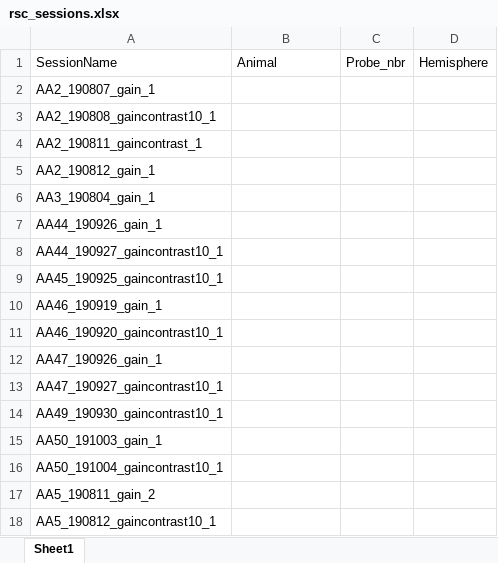
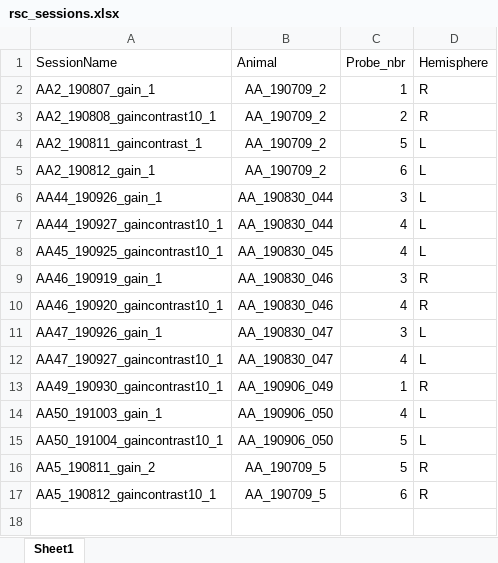
Before and after one commit to GiocomoLab/AlexA_Library, an Excel workbook: NeuroPixel/histology/rsc_sessions.xlsx, sheet Sheet1, drawn as a sheet; values as stored, in another font and other column widths than the file's, no borders; removed rows and columns are numbered as before the commit, all else as after; the diff names each change by its address in the sheet, - before the commit and + after, or states it on an @@ line.

```diff
--- a/NeuroPixel/histology/rsc_sessions.xlsx (sheet Sheet1)
+++ b/NeuroPixel/histology/rsc_sessions.xlsx (sheet Sheet1)
-B2:B5 (Animal): (empty)
+B2:B5 (Animal): AA_190709_2
-C2 (Probe_nbr): (empty)
+C2 (Probe_nbr): 1
-D2:D3 (Hemisphere): (empty)
+D2:D3 (Hemisphere): R
-C3 (Probe_nbr): (empty)
+C3 (Probe_nbr): 2
-C4 (Probe_nbr): (empty)
+C4 (Probe_nbr): 5
-D4:D5 (Hemisphere): (empty)
+D4:D5 (Hemisphere): L
-C5 (Probe_nbr): (empty)
+C5 (Probe_nbr): 6
-row 6: AA3_190804_gain_1
-B6:B7 (Animal): (empty)
+B6:B7 (Animal): AA_190830_044
-C6 (Probe_nbr): (empty)
+C6 (Probe_nbr): 3
-D6:D8 (Hemisphere): (empty)
+D6:D8 (Hemisphere): L
-C7:C8 (Probe_nbr): (empty)
+C7:C8 (Probe_nbr): 4
-B8 (Animal): (empty)
+B8 (Animal): AA_190830_045
-B9:B10 (Animal): (empty)
+B9:B10 (Animal): AA_190830_046
-C9 (Probe_nbr): (empty)
+C9 (Probe_nbr): 3
-D9:D10 (Hemisphere): (empty)
+D9:D10 (Hemisphere): R
-C10 (Probe_nbr): (empty)
+C10 (Probe_nbr): 4
-B11:B12 (Animal): (empty)
+B11:B12 (Animal): AA_190830_047
-C11 (Probe_nbr): (empty)
+C11 (Probe_nbr): 3
-D11:D12 (Hemisphere): (empty)
+D11:D12 (Hemisphere): L
-C12 (Probe_nbr): (empty)
+C12 (Probe_nbr): 4
-B13 (Animal): (empty)
+B13 (Animal): AA_190906_049
-C13 (Probe_nbr): (empty)
+C13 (Probe_nbr): 1
-D13 (Hemisphere): (empty)
+D13 (Hemisphere): R
-B14:B15 (Animal): (empty)
+B14:B15 (Animal): AA_190906_050
-C14 (Probe_nbr): (empty)
+C14 (Probe_nbr): 4
-D14:D15 (Hemisphere): (empty)
+D14:D15 (Hemisphere): L
-C15:C16 (Probe_nbr): (empty)
+C15:C16 (Probe_nbr): 5
-B16:B17 (Animal): (empty)
+B16:B17 (Animal): AA_190709_5
-D16:D17 (Hemisphere): (empty)
+D16:D17 (Hemisphere): R
-C17 (Probe_nbr): (empty)
+C17 (Probe_nbr): 6
```
Also changed, not shown: 2 other files.
